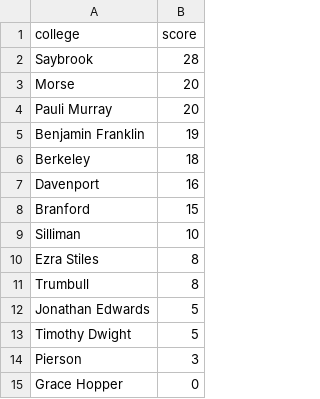
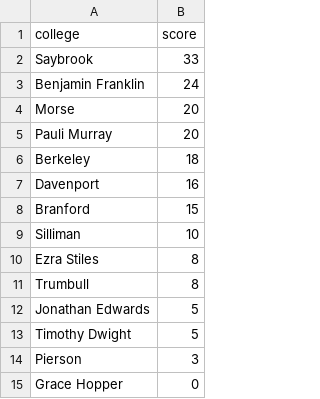
Before and after one commit to tigerjwang/YDN-intramurals-backend, a CSV file: standings_indoorsoccer_2022_spring.csv, drawn as a sheet.

```diff
--- a/standings_indoorsoccer_2022_spring.csv
+++ b/standings_indoorsoccer_2022_spring.csv
@@ -1,6 +1,6 @@
 college,score
-Saybrook,28
+Saybrook,33
+Benjamin Franklin,24
 Morse,20
 Pauli Murray,20
-Benjamin Franklin,19
 Berkeley,18
```
Also changed, not shown: standings_overall_2022_spring.csv.
